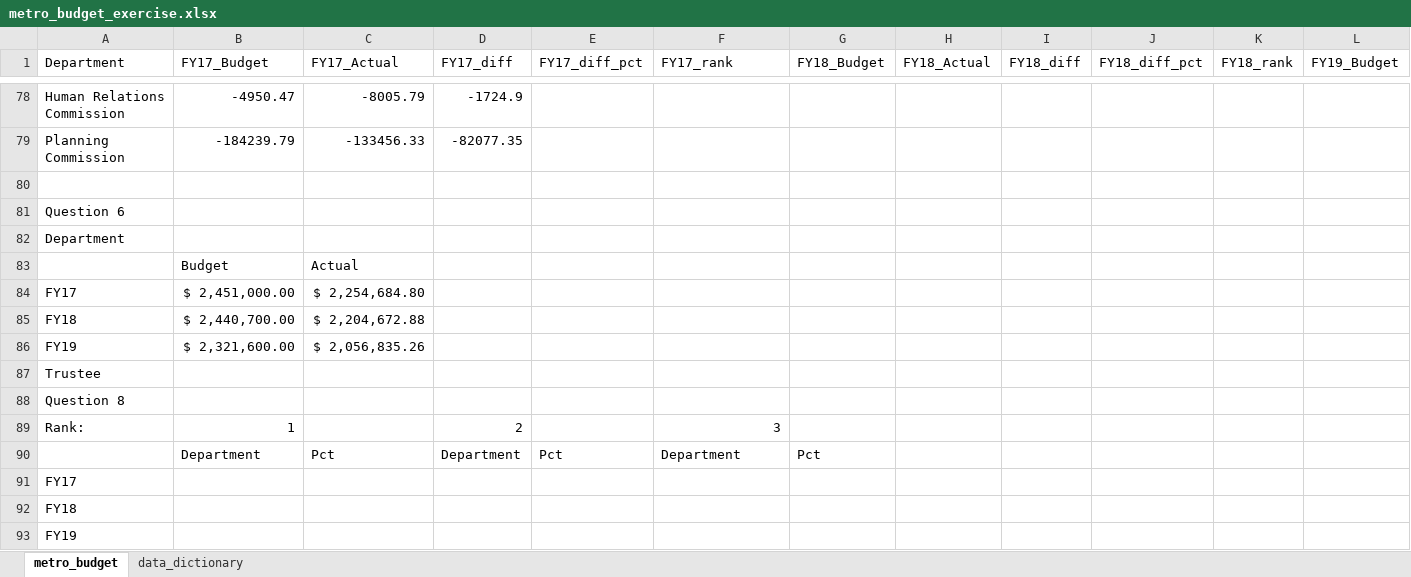
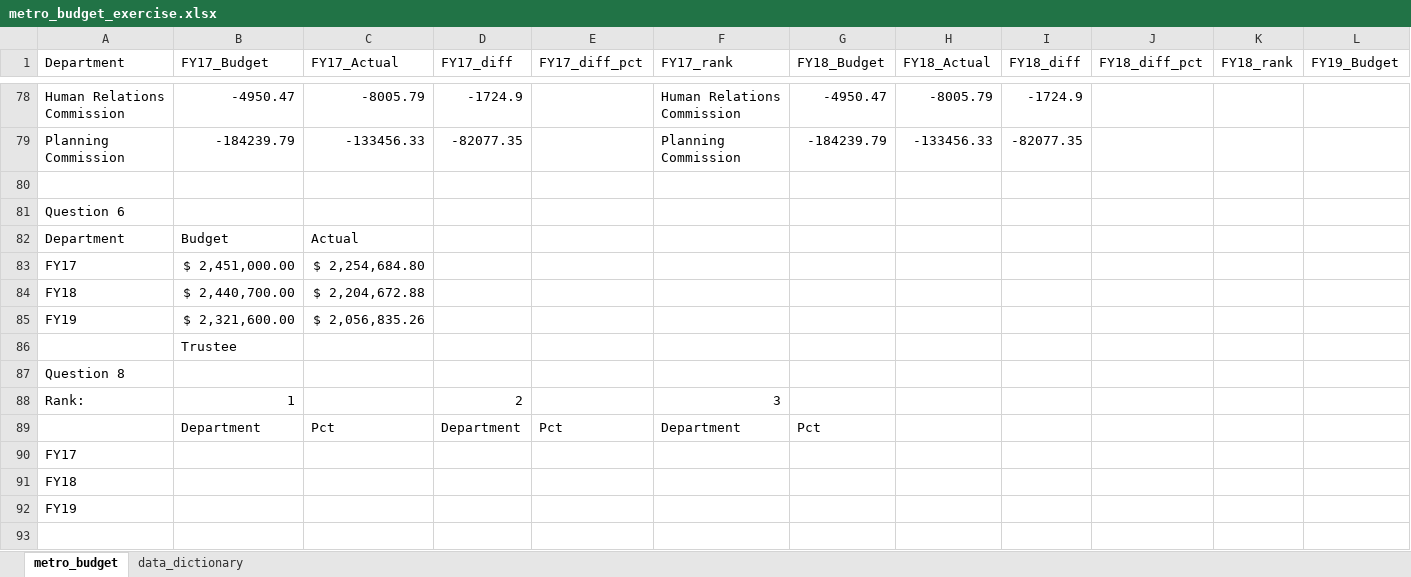
Before and after one commit to NSS-Data-Analytics-Cohort-13/lookups-exercise-Fakhruddinlodhi, an Excel workbook: metro_budget_exercise.xlsx, sheet metro_budget, drawn as a sheet; only a part is shown, gaps mark what is left out; the shorter side is filled out with more unchanged rows; values as stored, in another font and other column widths than the file's, no cell formats; removed rows and columns are numbered as before the commit, all else as after; rows hold the shown columns only; the diff covers the shown part only; the diff names each change by its address in the sheet, - before the commit and + after, or states it on an @@ line.

```diff
--- a/metro_budget_exercise.xlsx (sheet metro_budget)
+++ b/metro_budget_exercise.xlsx (sheet metro_budget)
-F78 (FY17_rank): (empty)
+F78 (FY17_rank): Human Relations Commission
-G78 (FY18_Budget): (empty)
+G78 (FY18_Budget): -4950.47
-H78 (FY18_Actual): (empty)
+H78 (FY18_Actual): -8005.79
-I78 (FY18_diff): (empty)
+I78 (FY18_diff): -1724.9
-F79 (FY17_rank): (empty)
+F79 (FY17_rank): Planning Commission
-G79 (FY18_Budget): (empty)
+G79 (FY18_Budget): -184239.79
-H79 (FY18_Actual): (empty)
+H79 (FY18_Actual): -133456.33
-I79 (FY18_diff): (empty)
+I79 (FY18_diff): -82077.35
-row 82: Department
-A82 (Department): (empty)
+A82 (Department): Department
-row 87: Trustee
+row 86:  | Trustee
```
Also changed, not shown: 62 edited cells elsewhere in this sheet, cell formats, formulas that keep their value.
